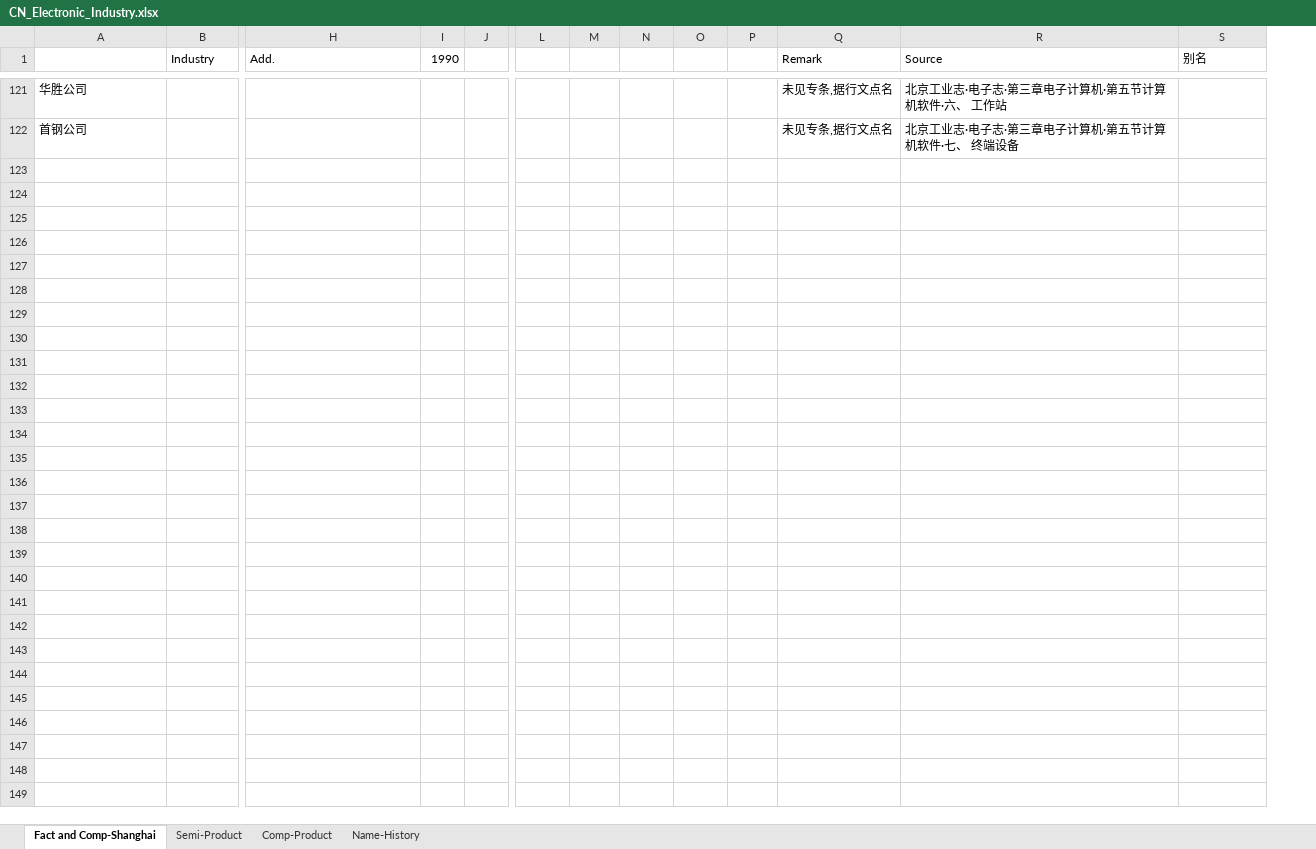
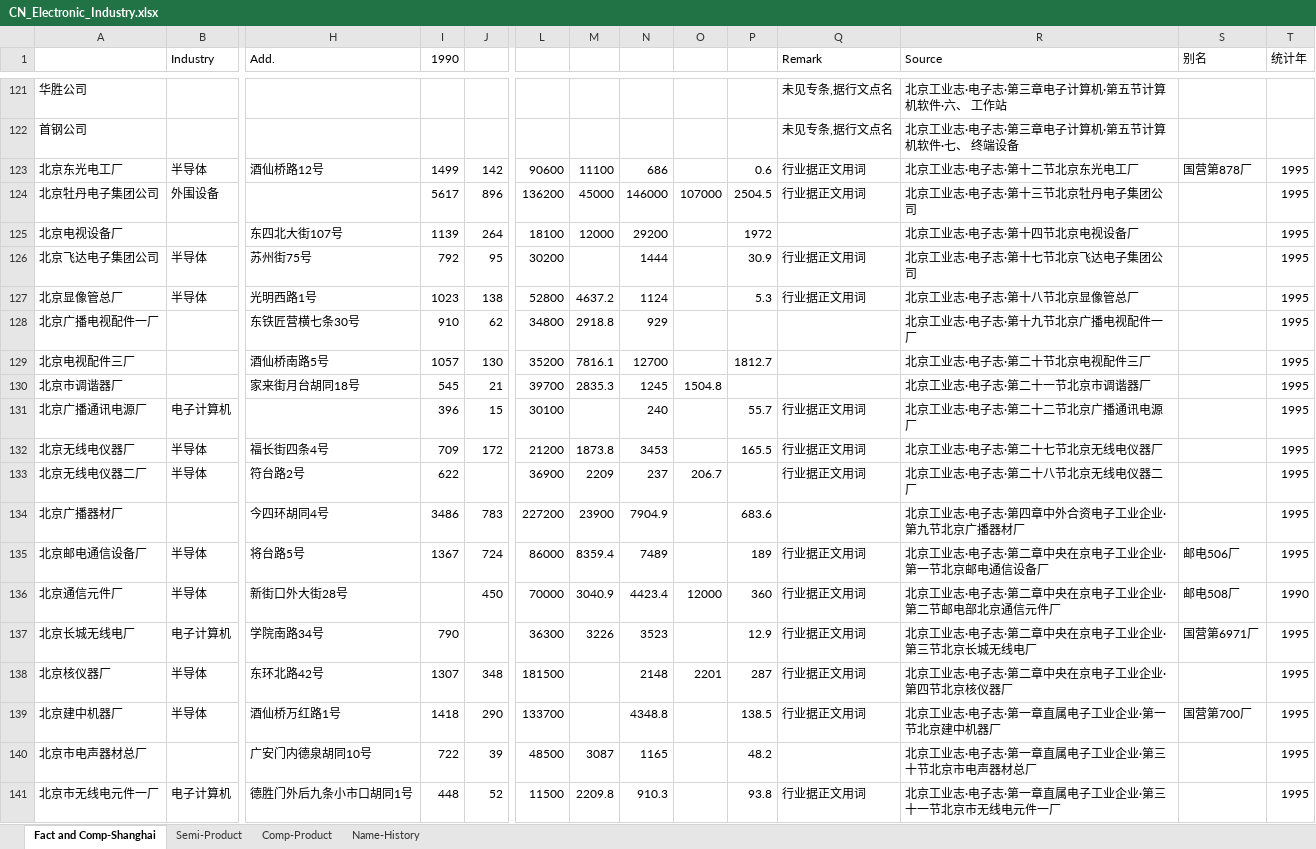
Before and after one commit to gantai/Electronic_industry_CN_Map, an Excel workbook: CN_Electronic_Industry.xlsx, sheet Fact and Comp-Shanghai, drawn as a sheet; only a part is shown, gaps mark what is left out; values as stored, in another font and other column widths than the file's, no borders; rows hold the shown columns only; the diff covers the shown part only; the diff names each change by its address in the sheet, - before the commit and + after, or states it on an @@ line.

Commit message:
补录 《北京工业志·电子志》2001 第四篇

```diff
--- a/CN_Electronic_Industry.xlsx (sheet Fact and Comp-Shanghai)
+++ b/CN_Electronic_Industry.xlsx (sheet Fact and Comp-Shanghai)
+column T (统计年), empty
+row 123: 北京东光电工厂 | 半导体 | 酒仙桥路12号 | 1499 | 142 | 90600 | 11100 | 686 |  | 0.6 | 行业据正文用词 | 北京工业志·电子志·第十二节北京东光电工厂 | 国营第878厂 | 1995
+row 124: 北京牡丹电子集团公司 | 外围设备 |  | 5617 | 896 | 136200 | 45000 | 146000 | 107000 | 2504.5 | 行业据正文用词 | 北京工业志·电子志·第十三节北京牡丹电子集团公司 |  | 1995
+row 125: 北京电视设备厂 |  | 东四北大街107号 | 1139 | 264 | 18100 | 12000 | 29200 |  | 1972 |  | 北京工业志·电子志·第十四节北京电视设备厂 |  | 1995
+row 126: 北京飞达电子集团公司 | 半导体 | 苏州街75号 | 792 | 95 | 30200 |  | 1444 |  | 30.9 | 行业据正文用词 | 北京工业志·电子志·第十七节北京飞达电子集团公司 |  | 1995
+row 127: 北京显像管总厂 | 半导体 | 光明西路1号 | 1023 | 138 | 52800 | 4637.2 | 1124 |  | 5.3 | 行业据正文用词 | 北京工业志·电子志·第十八节北京显像管总厂 |  | 1995
+row 128: 北京广播电视配件一厂 |  | 东铁匠营横七条30号 | 910 | 62 | 34800 | 2918.8 | 929 |  |  |  | 北京工业志·电子志·第十九节北京广播电视配件一厂 |  | 1995
+row 129: 北京电视配件三厂 |  | 酒仙桥南路5号 | 1057 | 130 | 35200 | 7816.1 | 12700 |  | 1812.7 |  | 北京工业志·电子志·第二十节北京电视配件三厂 |  | 1995
+row 130: 北京市调谐器厂 |  | 家来街月台胡同18号 | 545 | 21 | 39700 | 2835.3 | 1245 | 1504.8 |  |  | 北京工业志·电子志·第二十一节北京市调谐器厂 |  | 1995
+row 131: 北京广播通讯电源厂 | 电子计算机 |  | 396 | 15 | 30100 |  | 240 |  | 55.7 | 行业据正文用词 | 北京工业志·电子志·第二十二节北京广播通讯电源厂 |  | 1995
+row 132: 北京无线电仪器厂 | 半导体 | 福长街四条4号 | 709 | 172 | 21200 | 1873.8 | 3453 |  | 165.5 | 行业据正文用词 | 北京工业志·电子志·第二十七节北京无线电仪器厂 |  | 1995
+row 133: 北京无线电仪器二厂 | 半导体 | 符台路2号 | 622 |  | 36900 | 2209 | 237 | 206.7 |  | 行业据正文用词 | 北京工业志·电子志·第二十八节北京无线电仪器二厂 |  | 1995
+row 134: 北京广播器材厂 |  | 今四环胡同4号 | 3486 | 783 | 227200 | 23900 | 7904.9 |  | 683.6 |  | 北京工业志·电子志·第四章中外合资电子工业企业·第九节北京广播器材厂 |  | 1995
+row 135: 北京邮电通信设备厂 | 半导体 | 将台路5号 | 1367 | 724 | 86000 | 8359.4 | 7489 |  | 189 | 行业据正文用词 | 北京工业志·电子志·第二章中央在京电子工业企业·第一节北京邮电通信设备厂 | 邮电506厂 | 1995
+row 136: 北京通信元件厂 | 半导体 | 新街口外大街28号 |  | 450 | 70000 | 3040.9 | 4423.4 | 12000 | 360 | 行业据正文用词 | 北京工业志·电子志·第二章中央在京电子工业企业·第二节邮电部北京通信元件厂 | 邮电508厂 | 1990
+row 137: 北京长城无线电厂 | 电子计算机 | 学院南路34号 | 790 |  | 36300 | 3226 | 3523 |  | 12.9 | 行业据正文用词 | 北京工业志·电子志·第二章中央在京电子工业企业·第三节北京长城无线电厂 | 国营第6971厂 | 1995
+row 138: 北京核仪器厂 | 半导体 | 东环北路42号 | 1307 | 348 | 181500 |  | 2148 | 2201 | 287 | 行业据正文用词 | 北京工业志·电子志·第二章中央在京电子工业企业·第四节北京核仪器厂 |  | 1995
+row 139: 北京建中机器厂 | 半导体 | 酒仙桥万红路1号 | 1418 | 290 | 133700 |  | 4348.8 |  | 138.5 | 行业据正文用词 | 北京工业志·电子志·第一章直属电子工业企业·第一节北京建中机器厂 | 国营第700厂 | 1995
+row 140: 北京市电声器材总厂 |  | 广安门内德泉胡同10号 | 722 | 39 | 48500 | 3087 | 1165 |  | 48.2 |  | 北京工业志·电子志·第一章直属电子工业企业·第三十节北京市电声器材总厂 |  | 1995
+row 141: 北京市无线电元件一厂 | 电子计算机 | 德胜门外后九条小市口胡同1号 | 448 | 52 | 11500 | 2209.8 | 910.3 |  | 93.8 | 行业据正文用词 | 北京工业志·电子志·第一章直属电子工业企业·第三十一节北京市无线电元件一厂 |  | 1995
```
Also changed, not shown: 56 added rows elsewhere in this sheet, sheet Semi-Product, sheet Name-History, sheet Comp-Product, 5 other files.
